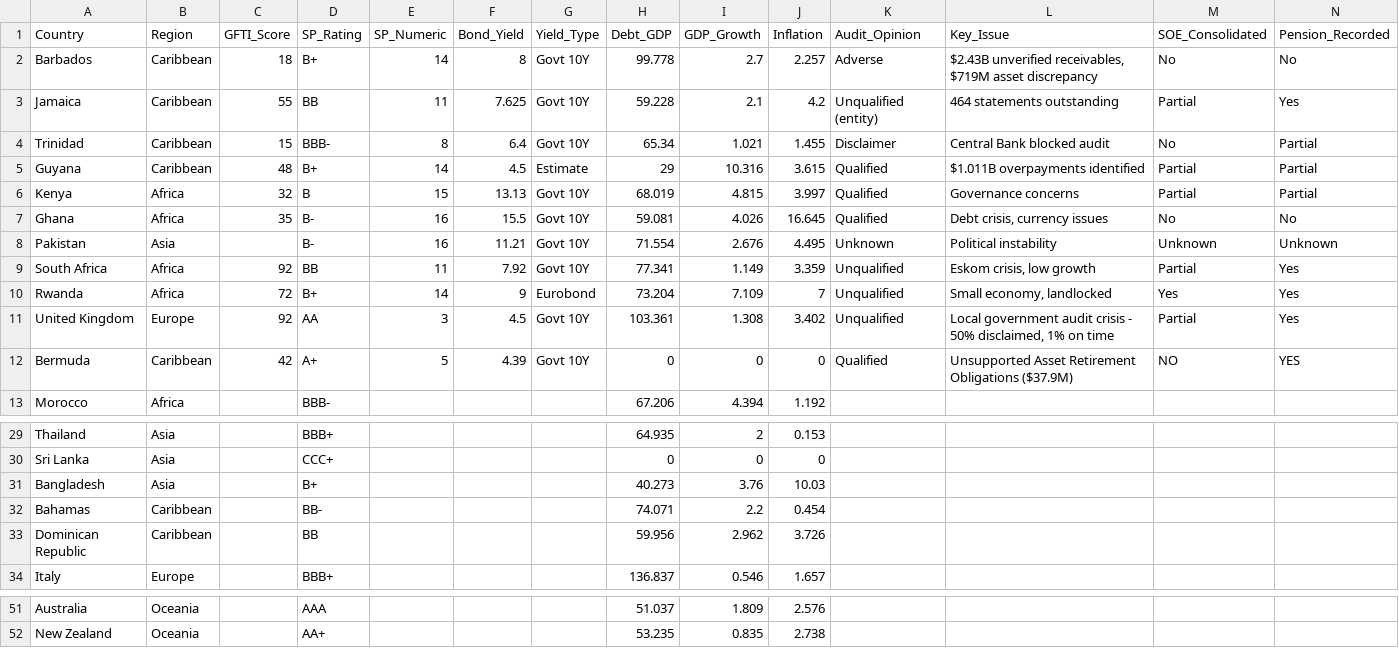
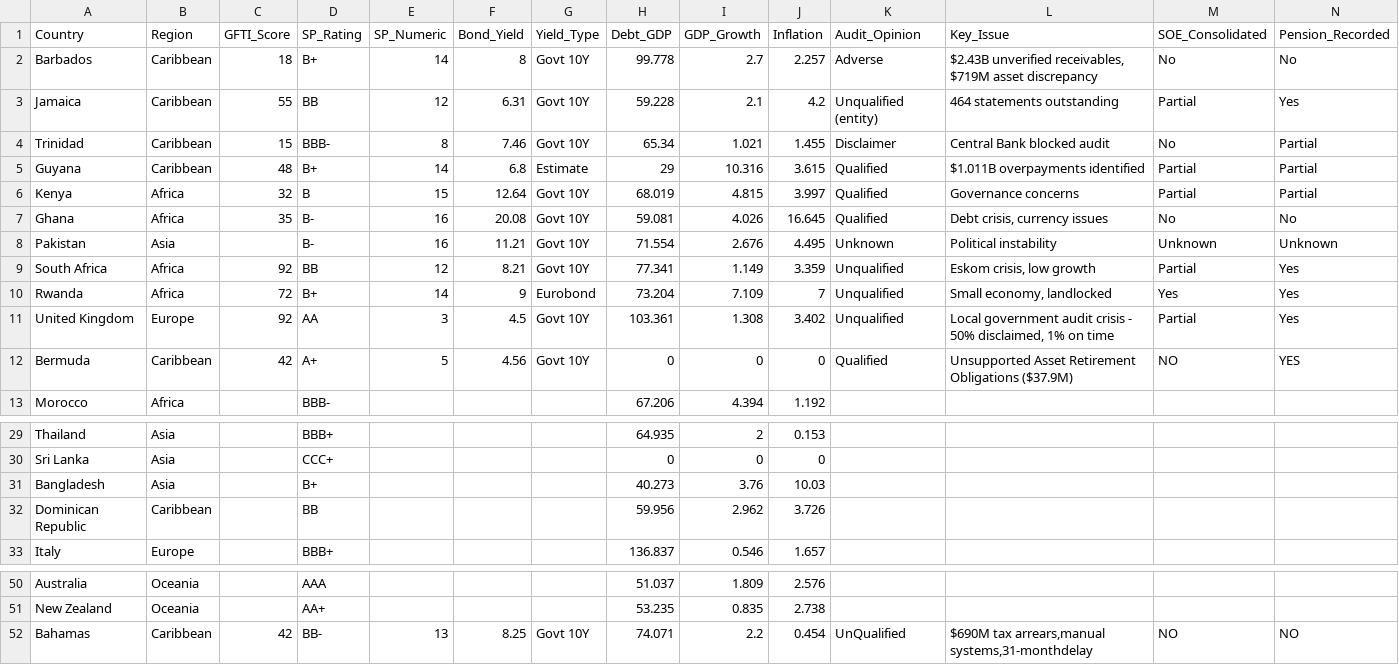
Before and after one commit to AiBlackie/GFTI, a CSV file: countries.csv, drawn as a sheet; only a part is shown, gaps mark what is left out; removed rows and columns are numbered as before the commit, all else as after; rows hold the shown columns only; the diff names each change by its address in the sheet, - before the commit and + after, or states it on an @@ line.

Commit message:
Add files via upload

```diff
--- a/countries.csv
+++ b/countries.csv
-E3 (SP_Numeric): 11
+E3 (SP_Numeric): 12
-F3 (Bond_Yield): 7.625
+F3 (Bond_Yield): 6.31
-F4 (Bond_Yield): 6.4
+F4 (Bond_Yield): 7.46
-F5 (Bond_Yield): 4.5
+F5 (Bond_Yield): 6.8
-F6 (Bond_Yield): 13.13
+F6 (Bond_Yield): 12.64
-F7 (Bond_Yield): 15.5
+F7 (Bond_Yield): 20.08
-E9 (SP_Numeric): 11
+E9 (SP_Numeric): 12
-F9 (Bond_Yield): 7.92
+F9 (Bond_Yield): 8.21
-F12 (Bond_Yield): 4.39
+F12 (Bond_Yield): 4.56
-row 32: Bahamas | Caribbean |  | BB- |  |  |  | 74.071 | 2.2 | 0.454
+row 52: Bahamas | Caribbean | 42 | BB- | 13 | 8.25 | Govt 10Y | 74.071 | 2.2 | 0.454 | UnQualified | $690M tax arrears,manual systems,31-monthdelay | NO | NO
```
